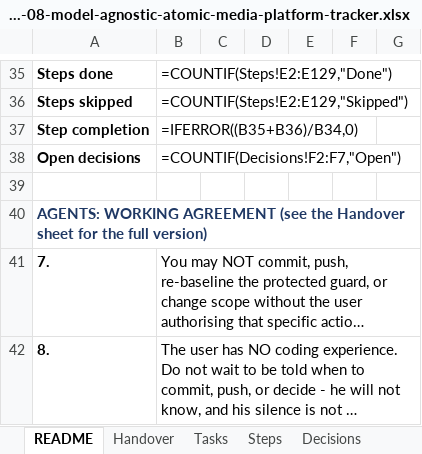
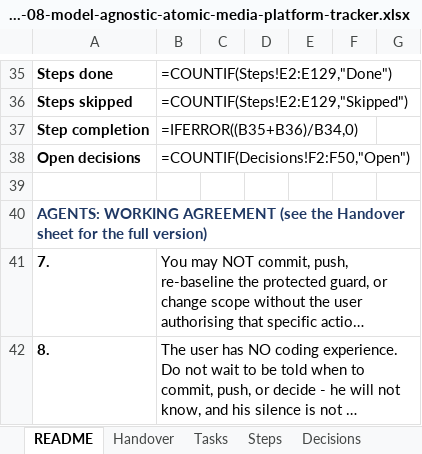
Before and after one commit to walladanger/Atomic-Chat, an Excel workbook: docs/superpowers/plans/2026-09-08-model-agnostic-atomic-media-platform-tracker.xlsx, sheet README, drawn as a sheet; only a part is shown, gaps mark what is left out; long unchanged cells end in …; values as stored, in another font and other column widths than the file's, no borders; formulas without a stored value are shown as written; the diff names each change by its address in the sheet, - before the commit and + after, or states it on an @@ line.

```diff
--- a/docs/superpowers/plans/2026-09-08-model-agnostic-atomic-media-platform-tracker.xlsx (sheet README)
+++ b/docs/superpowers/plans/2026-09-08-model-agnostic-atomic-media-platform-tracker.xlsx (sheet README)
-B38: =COUNTIF(Decisions!F2:F7,"Open")
+B38: =COUNTIF(Decisions!F2:F50,"Open")
```
Also changed, not shown: sheet Steps, sheet Decisions, sheet Tasks, 6 other files.
